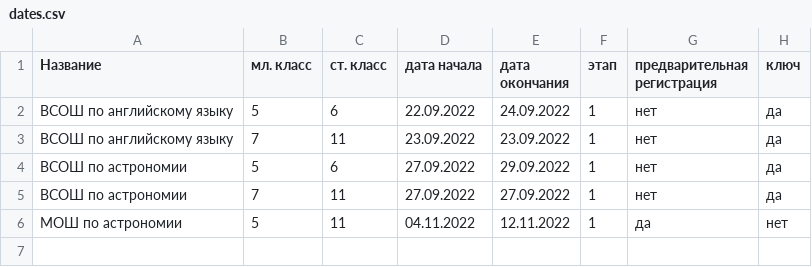
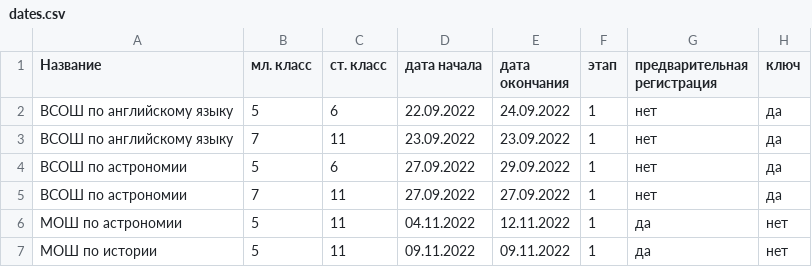
Before and after one commit to aashushpanov/Olympic_Bot, a CSV file: data/files/examples/dates.csv, drawn as a sheet.

```diff
--- a/data/files/examples/dates.csv
+++ b/data/files/examples/dates.csv
@@ -6 +6,2 @@
 МОШ по астрономии;5;11;04.11.2022;12.11.2022;1;да;нет
+МОШ по истории;5;11;09.11.2022;09.11.2022;1;да;нет
```
Also changed, not shown: data/files/from_admin/dates_data.csv, 3 other files.
